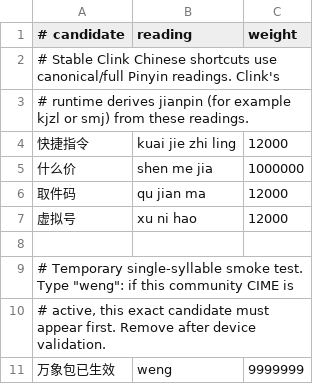
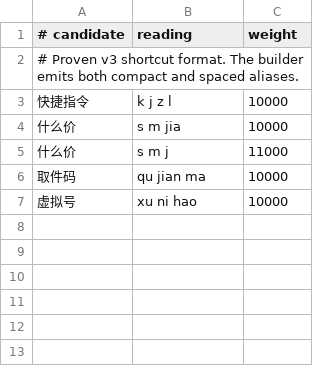
Before and after one commit to dayifulalala-del/clink-language-packs, a TSV file: source/zh-shortcuts.tsv, drawn as a sheet.

Commit message:
Restore proven v3 shortcut mappings

```diff
--- a/source/zh-shortcuts.tsv
+++ b/source/zh-shortcuts.tsv
@@ -1,11 +1,7 @@
 # candidate	reading	weight
-# Stable Clink Chinese shortcuts use canonical/full Pinyin readings. Clink's
-# runtime derives jianpin (for example kjzl or smj) from these readings.
-快捷指令	kuai jie zhi ling	12000
-什么价	shen me jia	1000000
-取件码	qu jian ma	12000
-虚拟号	xu ni hao	12000
-
-# Temporary single-syllable smoke test. Type "weng": if this community CIME is
-# active, this exact candidate must appear first. Remove after device validation.
-万象包已生效	weng	9999999
+# Proven v3 shortcut format. The builder emits both compact and spaced aliases.
+快捷指令	k j z l	10000
+什么价	s m jia	10000
+什么价	s m j	11000
+取件码	qu jian ma	10000
+虚拟号	xu ni hao	10000
```
